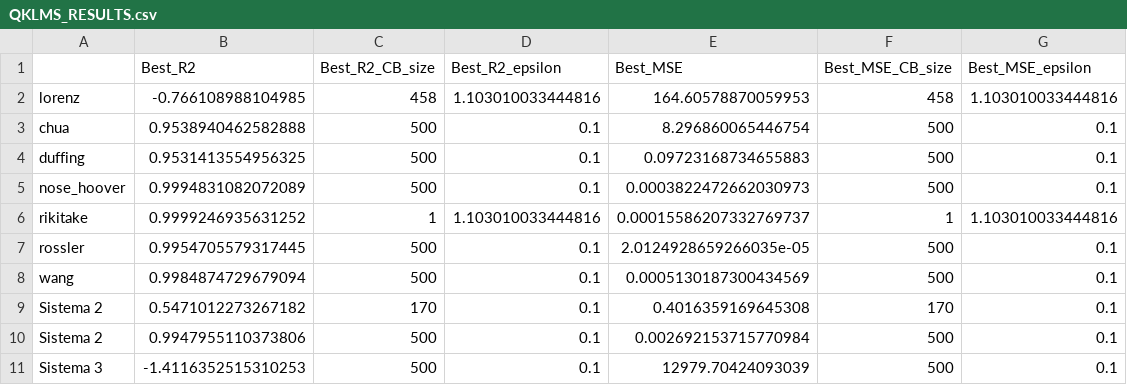
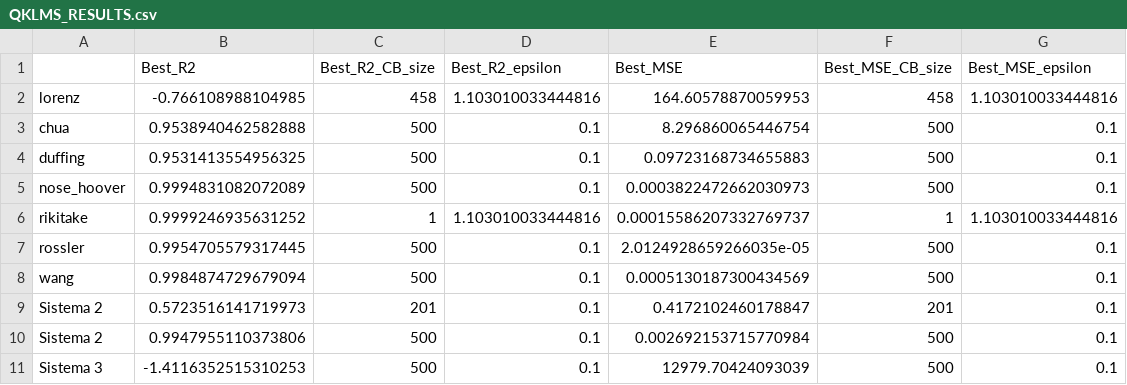
Before and after one commit to JuanDHNZ/Adaptive-Filtering, a CSV file: QKLMS_RESULTS.csv, drawn as a sheet.

```diff
--- a/QKLMS_RESULTS.csv
+++ b/QKLMS_RESULTS.csv
@@ -8,3 +8,3 @@ rossler,0.9954705579317445,500,0.1,2.0124928659266035e-05,500,0.1
 wang,0.9984874729679094,500,0.1,0.0005130187300434569,500,0.1
-Sistema 2,0.5471012273267182,170,0.1,0.4016359169645308,170,0.1
+Sistema 2,0.5723516141719973,201,0.1,0.4172102460178847,201,0.1
 Sistema 2,0.9947955110373806,500,0.1,0.002692153715770984,500,0.1
```
Also changed, not shown: KRLS_RESULTS.csv, 5 other files.
